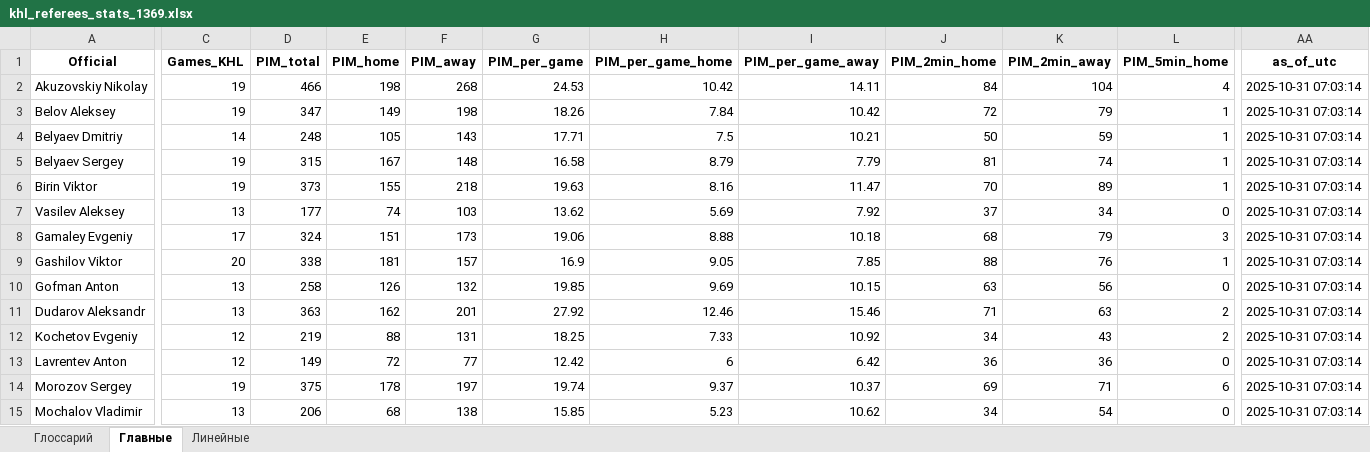
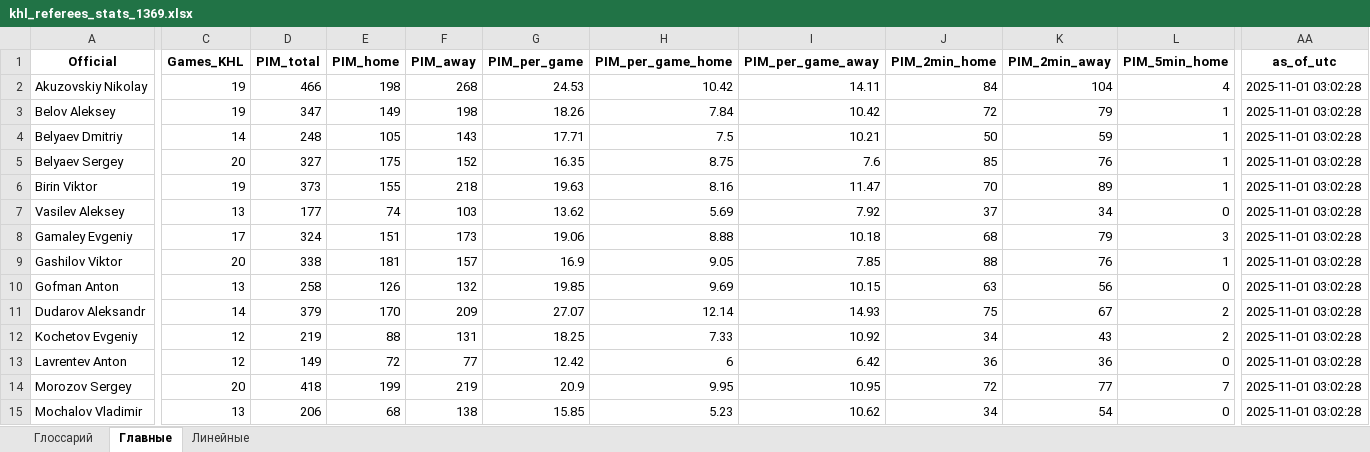
Before and after one commit to GG-Andrew/khl-cloud-results, an Excel workbook: khl/khl_referees_stats_1369.xlsx, sheet Главные, drawn as a sheet; only a part is shown, gaps mark what is left out; values as stored, in another font and other column widths than the file's, no borders; the diff covers the shown part only; the diff names each change by its address in the sheet, - before the commit and + after, or states it on an @@ line.

```diff
--- a/khl/khl_referees_stats_1369.xlsx (sheet Главные)
+++ b/khl/khl_referees_stats_1369.xlsx (sheet Главные)
-AA2:AA15 (as_of_utc): 2025-10-31 07:03:14
+AA2:AA15 (as_of_utc): 2025-11-01 03:02:28
-C5 (Games_KHL): 19
+C5 (Games_KHL): 20
-D5 (PIM_total): 315
+D5 (PIM_total): 327
-E5 (PIM_home): 167
+E5 (PIM_home): 175
-F5 (PIM_away): 148
+F5 (PIM_away): 152
-G5 (PIM_per_game): 16.58
+G5 (PIM_per_game): 16.35
-H5 (PIM_per_game_home): 8.79
+H5 (PIM_per_game_home): 8.75
-I5 (PIM_per_game_away): 7.79
+I5 (PIM_per_game_away): 7.6
-J5 (PIM_2min_home): 81
+J5 (PIM_2min_home): 85
-K5 (PIM_2min_away): 74
+K5 (PIM_2min_away): 76
-C11 (Games_KHL): 13
+C11 (Games_KHL): 14
-D11 (PIM_total): 363
+D11 (PIM_total): 379
-E11 (PIM_home): 162
+E11 (PIM_home): 170
-F11 (PIM_away): 201
+F11 (PIM_away): 209
-G11 (PIM_per_game): 27.92
+G11 (PIM_per_game): 27.07
-H11 (PIM_per_game_home): 12.46
+H11 (PIM_per_game_home): 12.14
-I11 (PIM_per_game_away): 15.46
+I11 (PIM_per_game_away): 14.93
-J11 (PIM_2min_home): 71
+J11 (PIM_2min_home): 75
-K11 (PIM_2min_away): 63
+K11 (PIM_2min_away): 67
-C14 (Games_KHL): 19
+C14 (Games_KHL): 20
-D14 (PIM_total): 375
+D14 (PIM_total): 418
-E14 (PIM_home): 178
+E14 (PIM_home): 199
-F14 (PIM_away): 197
+F14 (PIM_away): 219
-G14 (PIM_per_game): 19.74
+G14 (PIM_per_game): 20.9
-H14 (PIM_per_game_home): 9.37
+H14 (PIM_per_game_home): 9.95
-I14 (PIM_per_game_away): 10.37
+I14 (PIM_per_game_away): 10.95
-J14 (PIM_2min_home): 69
+J14 (PIM_2min_home): 72
-K14 (PIM_2min_away): 71
+K14 (PIM_2min_away): 77
-L14 (PIM_5min_home): 6
+L14 (PIM_5min_home): 7
```
Also changed, not shown: 61 edited cells elsewhere in this sheet, sheet Линейные, khl/Injuries_Master_Clubs.xlsx, khl/khl_players_stats_1369.xlsx, 7 other files.
